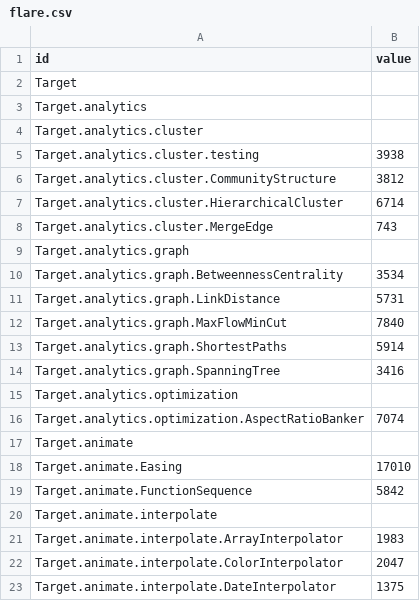
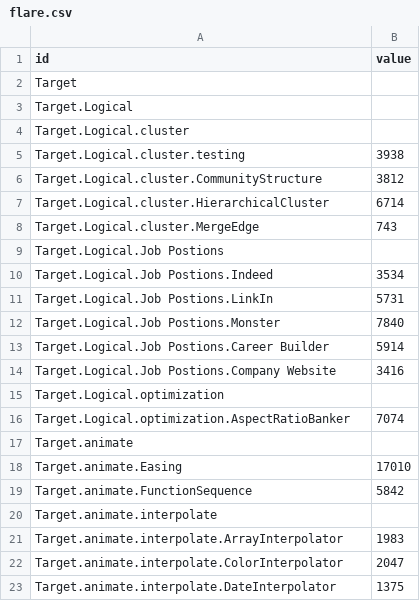
Before and after one commit to dynamicparallax/dynamicparallax.github.io, a CSV file: pages/flare.csv, drawn as a sheet; only a part is shown.

Commit message:
Update flare.csv

```diff
--- a/pages/flare.csv
+++ b/pages/flare.csv
@@ -2,16 +2,16 @@ id,value
 Target,
-Target.analytics,
-Target.analytics.cluster,
-Target.analytics.cluster.testing,3938
-Target.analytics.cluster.CommunityStructure,3812
-Target.analytics.cluster.HierarchicalCluster,6714
-Target.analytics.cluster.MergeEdge,743
-Target.analytics.graph,
-Target.analytics.graph.BetweennessCentrality,3534
-Target.analytics.graph.LinkDistance,5731
-Target.analytics.graph.MaxFlowMinCut,7840
-Target.analytics.graph.ShortestPaths,5914
-Target.analytics.graph.SpanningTree,3416
-Target.analytics.optimization,
-Target.analytics.optimization.AspectRatioBanker,7074
+Target.Logical,
+Target.Logical.cluster,
+Target.Logical.cluster.testing,3938
+Target.Logical.cluster.CommunityStructure,3812
+Target.Logical.cluster.HierarchicalCluster,6714
+Target.Logical.cluster.MergeEdge,743
+Target.Logical.Job Postions,
+Target.Logical.Job Postions.Indeed,3534
+Target.Logical.Job Postions.LinkIn,5731
+Target.Logical.Job Postions.Monster,7840
+Target.Logical.Job Postions.Career Builder,5914
+Target.Logical.Job Postions.Company Website,3416
+Target.Logical.optimization,
+Target.Logical.optimization.AspectRatioBanker,7074
 Target.animate,
```
